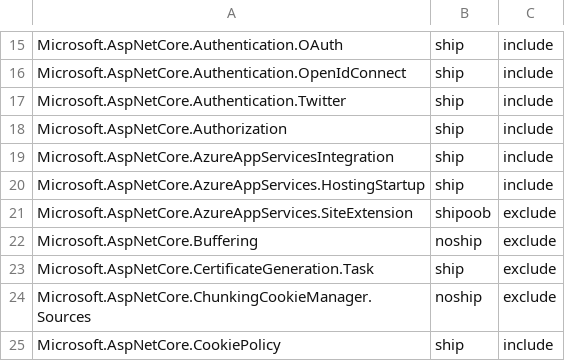
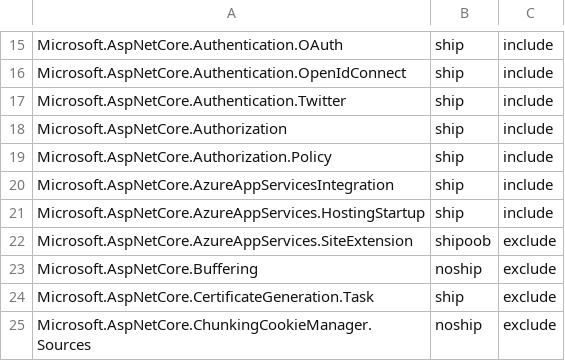
Before and after one commit to aspnet/Coherence, a CSV file: packages/packages.csv, drawn as a sheet; only a part is shown, gaps mark what is left out; the shorter side is filled out with more unchanged rows.

Commit message:
Add new package

```diff
--- a/packages/packages.csv
+++ b/packages/packages.csv
@@ -18,2 +18,3 @@ Microsoft.AspNetCore.Authentication.Twitter,ship,include
 Microsoft.AspNetCore.Authorization,ship,include
+Microsoft.AspNetCore.Authorization.Policy,ship,include
 Microsoft.AspNetCore.AzureAppServicesIntegration,ship,include
```
